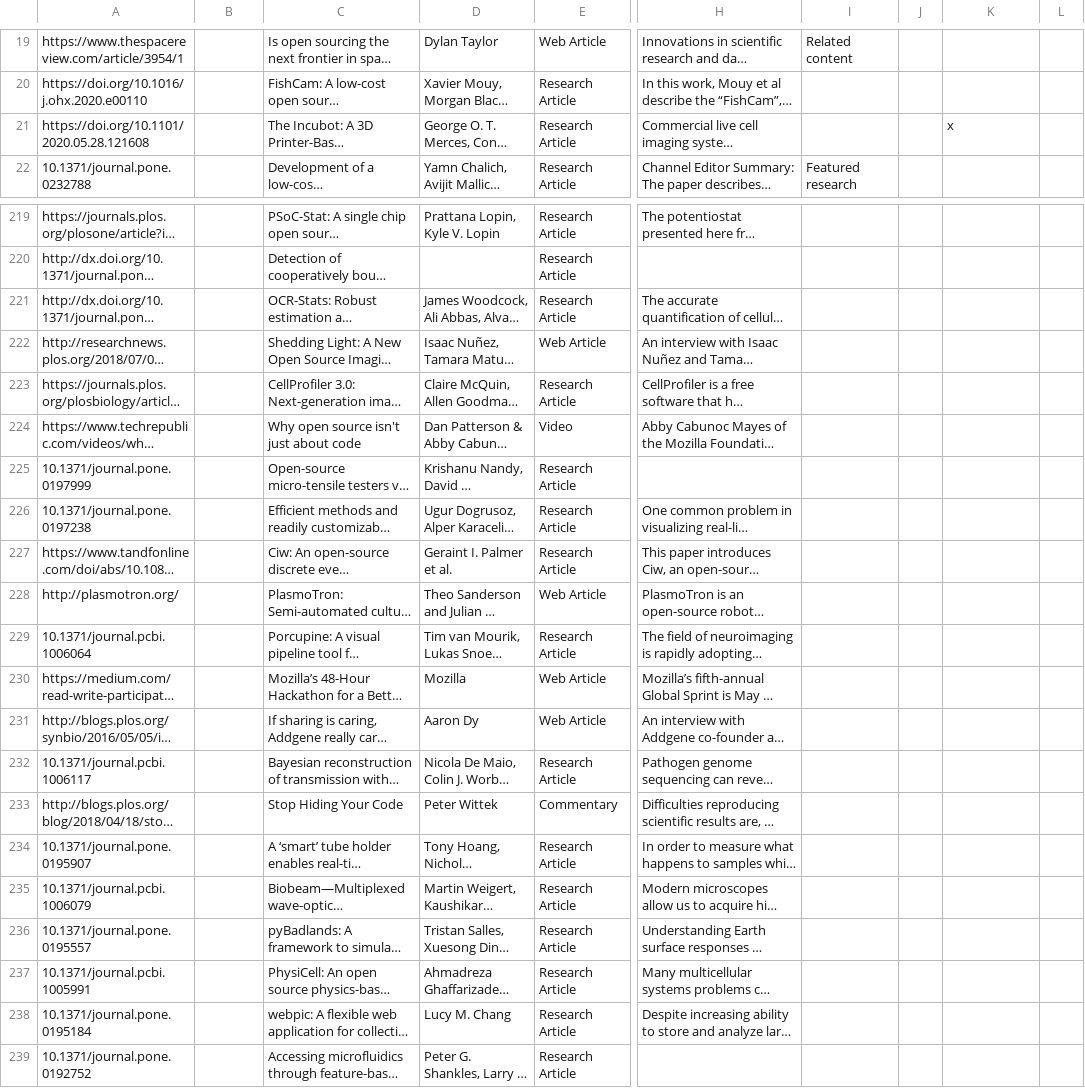
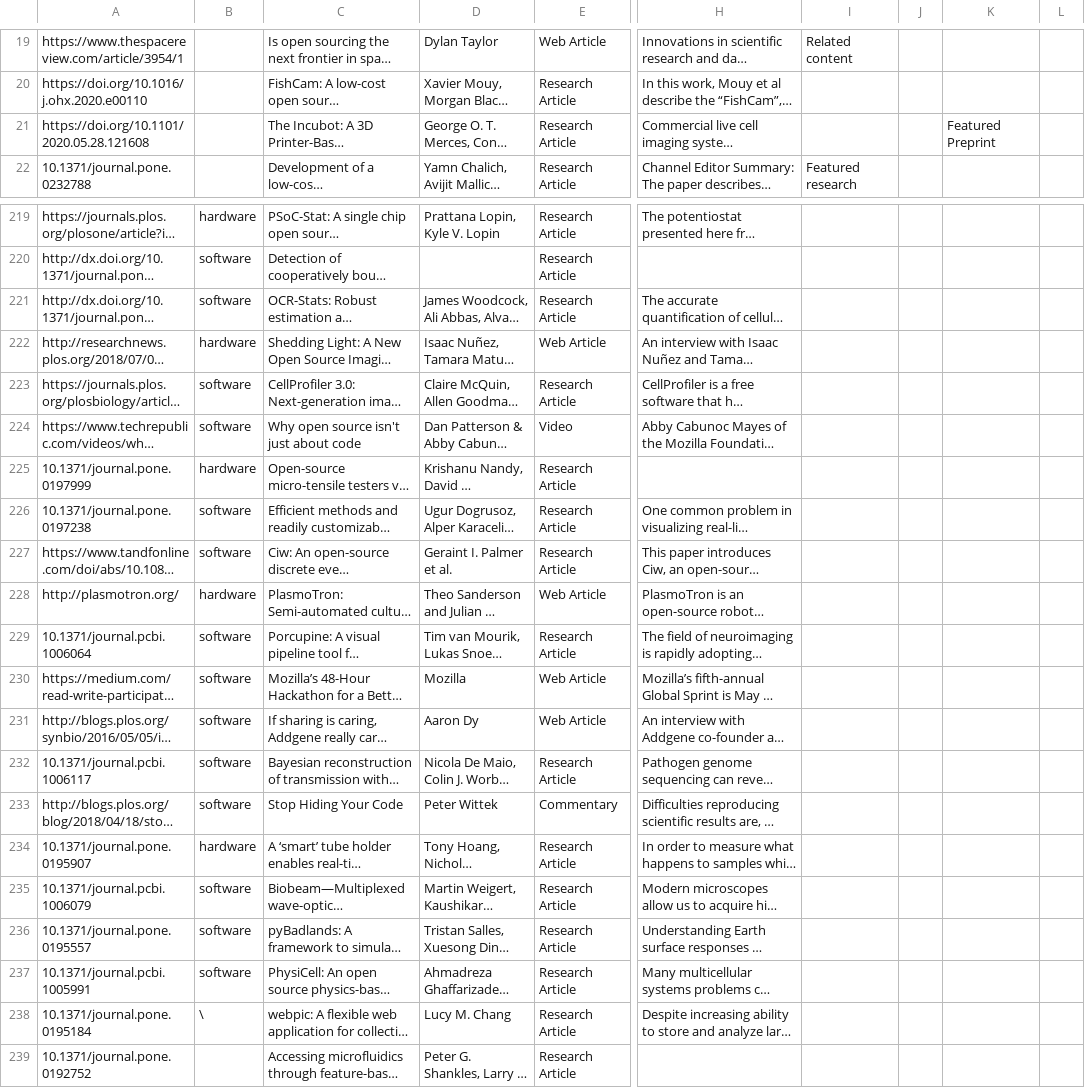
Before and after one commit to amchagas/open-source-toolkit, a CSV file: plos-items.csv, drawn as a sheet; only a part is shown, gaps mark what is left out; long unchanged cells end in …; the diff covers the shown part only; the diff names each change by its address in the sheet, - before the commit and + after, or states it on an @@ line.

```diff
--- a/plos-items.csv
+++ b/plos-items.csv
-K21: x
+K21: Featured Preprint
-B219: (empty)
+B219: hardware
-B220:B221: (empty)
+B220:B221: software
-B222: (empty)
+B222: hardware
-B223:B224: (empty)
+B223:B224: software
-B225: (empty)
+B225: hardware
-B226:B227: (empty)
+B226:B227: software
-B228: (empty)
+B228: hardware
-B229:B233: (empty)
+B229:B233: software
-B234: (empty)
+B234: hardware
-B235:B237: (empty)
+B235:B237: software
-B238: (empty)
+B238: \
```
Also changed, not shown: 32 edited cells elsewhere in this file.
